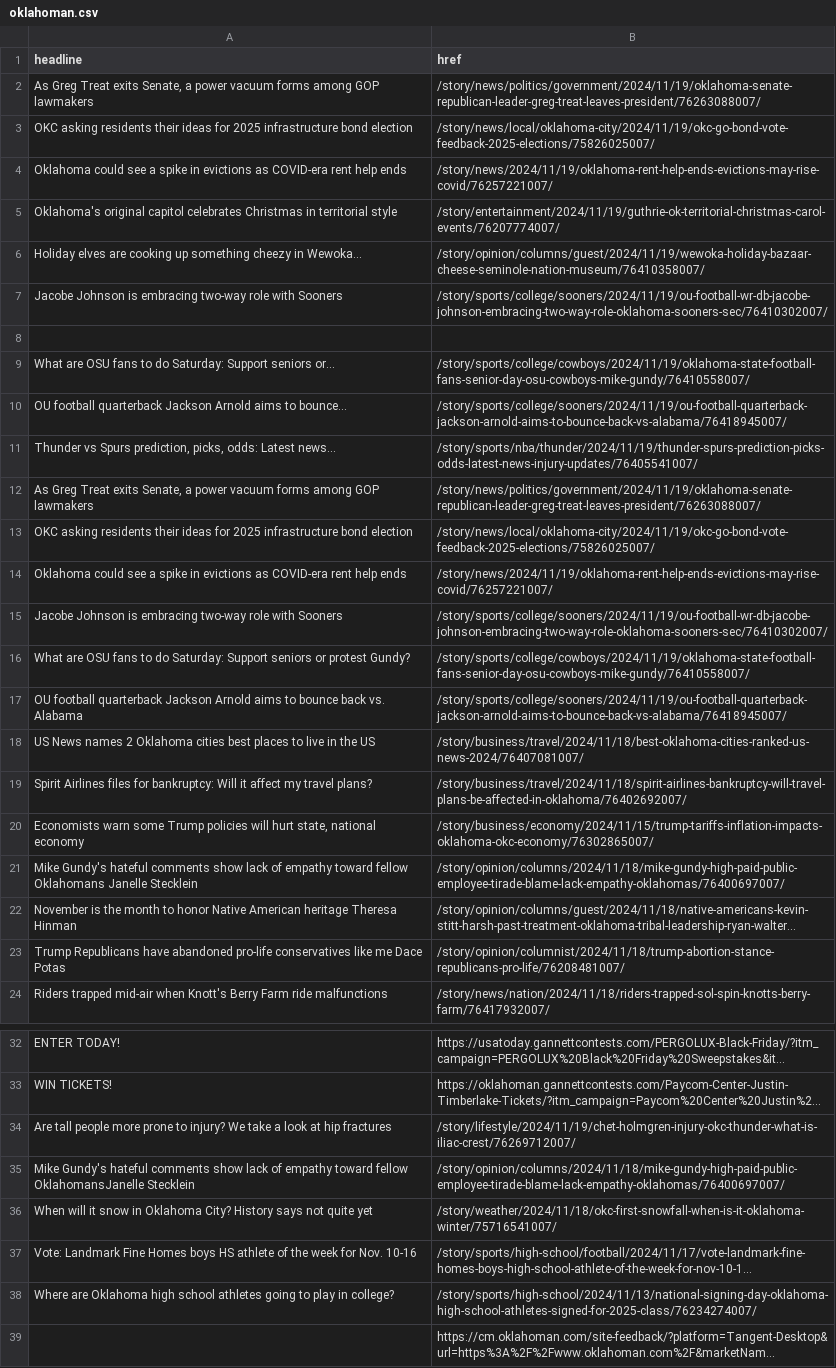
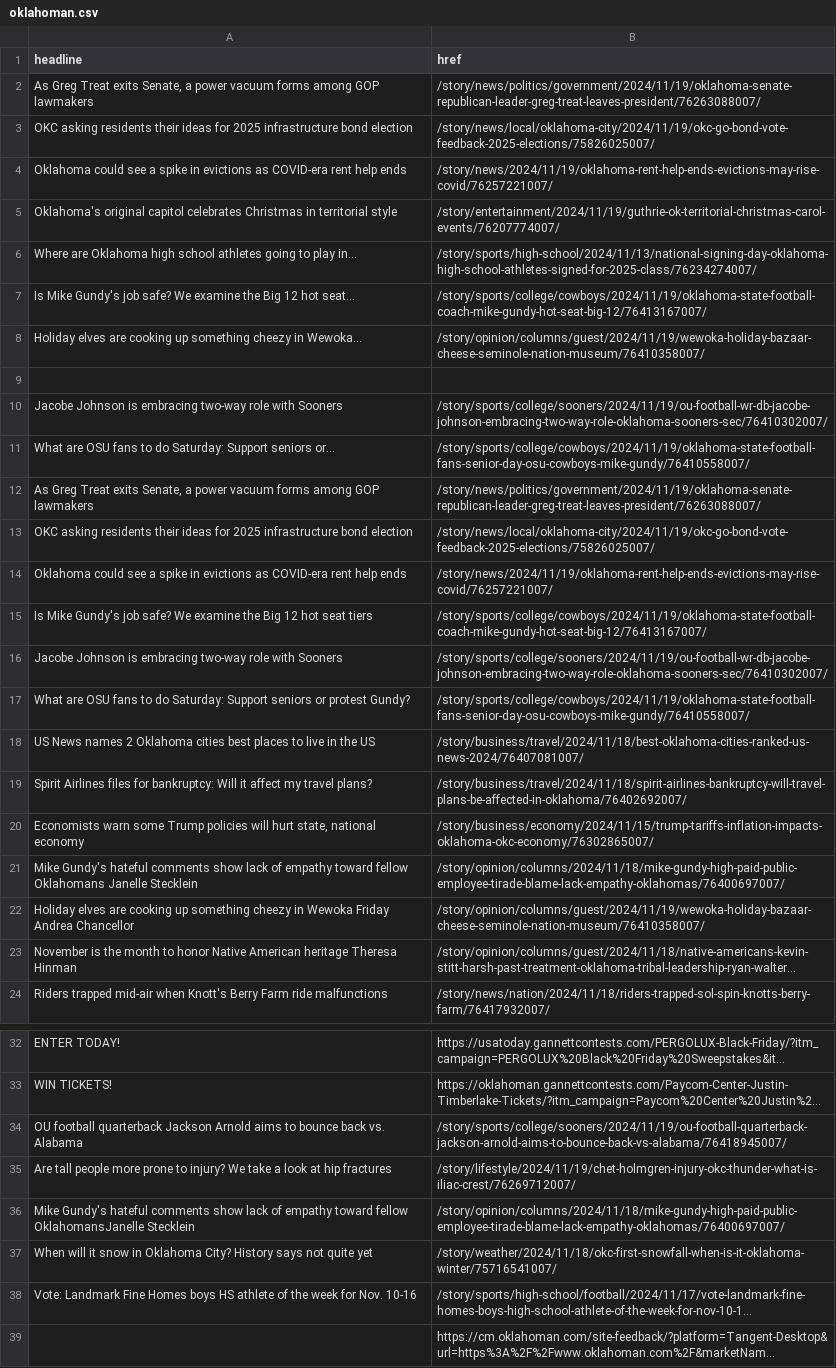
Before and after one commit to jessieblaeser/auto-scraper, a CSV file: oklahoman.csv, drawn as a sheet; only a part is shown, gaps mark what is left out; long unchanged cells end in …; removed rows and columns are numbered as before the commit, all else as after; the diff names each change by its address in the sheet, - before the commit and + after, or states it on an @@ line.

```diff
--- a/oklahoman.csv
+++ b/oklahoman.csv
+row 6: Where are Oklahoma high school athletes going to play in… | /story/sports/high-school/2024/11/13/national-signing-day-oklahoma-high-school-athletes-signed-for-2025-class/76234274007/
+row 7: Is Mike Gundy's job safe? We examine the Big 12 hot seat… | /story/sports/college/cowboys/2024/11/19/oklahoma-state-football-coach-mike-gundy-hot-seat-big-12/76413167007/
+row 9: (empty)
-row 8: (empty)
-row 10: OU football quarterback Jackson Arnold aims to bounce… | /story/sports/college/sooners/2024/11/19/ou-football-quarterback-jackson-arnold-aims-to-bounce-back-vs-alabama/76418945007/
-row 11: Thunder vs Spurs prediction, picks, odds: Latest news… | /story/sports/nba/thunder/2024/11/19/thunder-spurs-prediction-picks-odds-latest-news-injury-updates/76405541007/
+row 15: Is Mike Gundy's job safe? We examine the Big 12 hot seat tiers | /story/sports/college/cowboys/2024/11/19/oklahoma-state-football-coach-mike-gundy-hot-seat-big-12/76413167007/
+row 22: Holiday elves are cooking up something cheezy in Wewoka Friday Andrea Chancellor | /story/opinion/columns/guest/2024/11/19/wewoka-holiday-bazaar-cheese-seminole-nation-museum/76410358007/
-row 23: Trump Republicans have abandoned pro-life conservatives like me Dace Potas | /story/opinion/columnist/2024/11/18/trump-abortion-stance-republicans-pro-life/76208481007/
@@ row 17 moved to row 34: OU football quarterback Jackson Arnold a… @@
-row 38: Where are Oklahoma high school athletes going to play in college? | /story/sports/high-school/2024/11/13/national-signing-day-oklahoma-high-school-athletes-signed-for-2025-class/76234274007/
```
